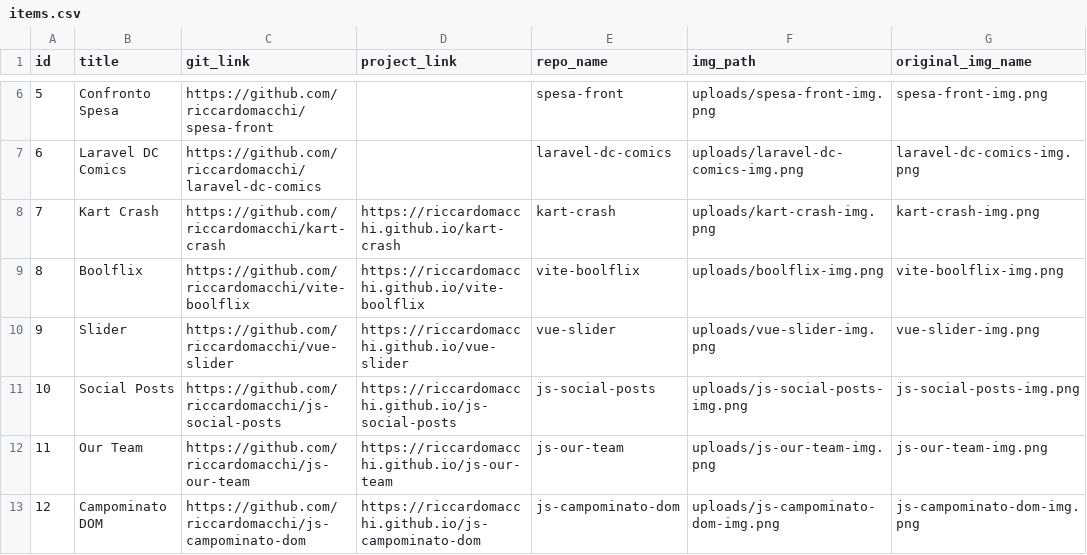
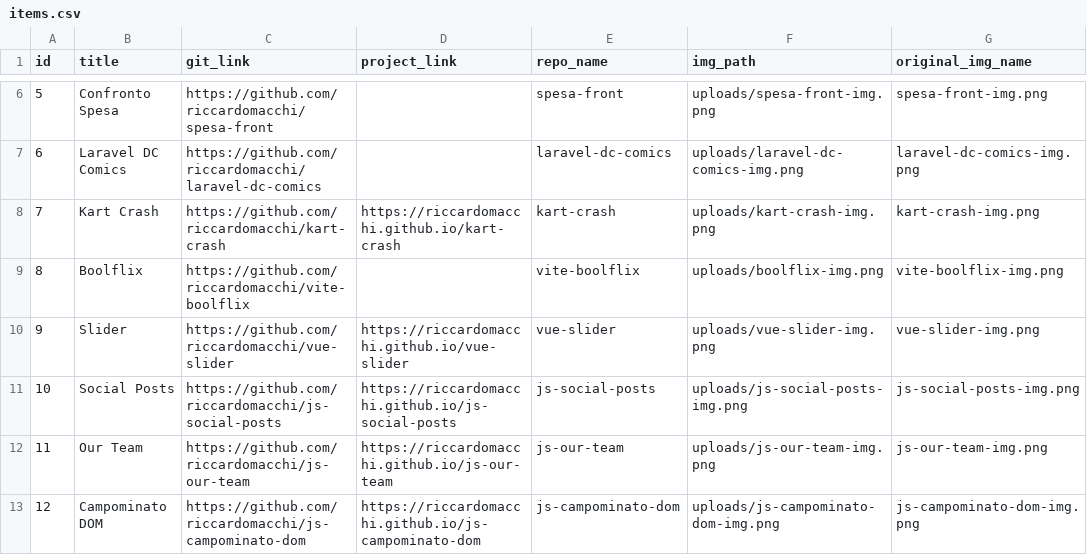
Before and after one commit to RiccardoMacchi/laravel-api, a CSV file: public/csv/items.csv, drawn as a sheet; only a part is shown, gaps mark what is left out; the diff names each change by its address in the sheet, - before the commit and + after, or states it on an @@ line.

Commit message:
feat(csv): csv correct

```diff
--- a/public/csv/items.csv
+++ b/public/csv/items.csv
-D9 (project_link): https://riccardomacchi.github.io/vite-boolflix
+D9 (project_link): (empty)
```
